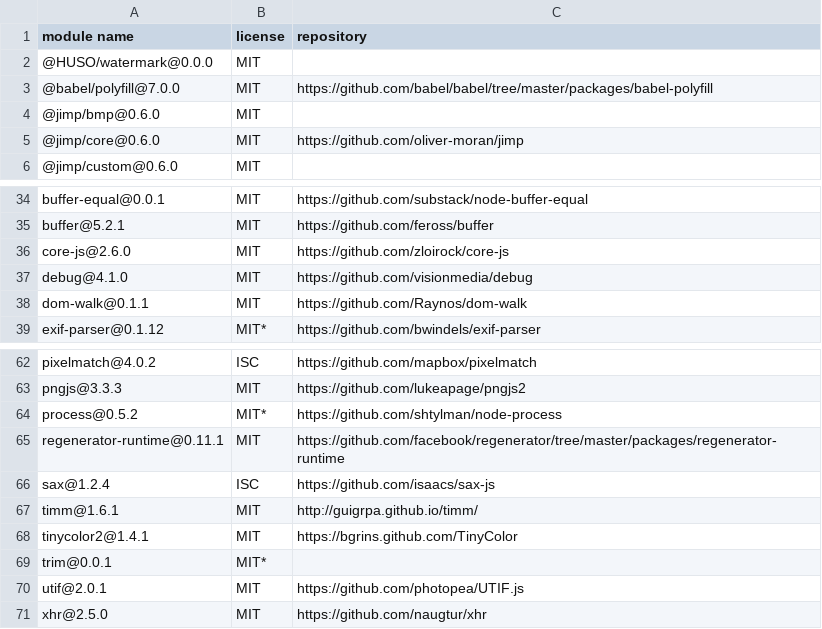
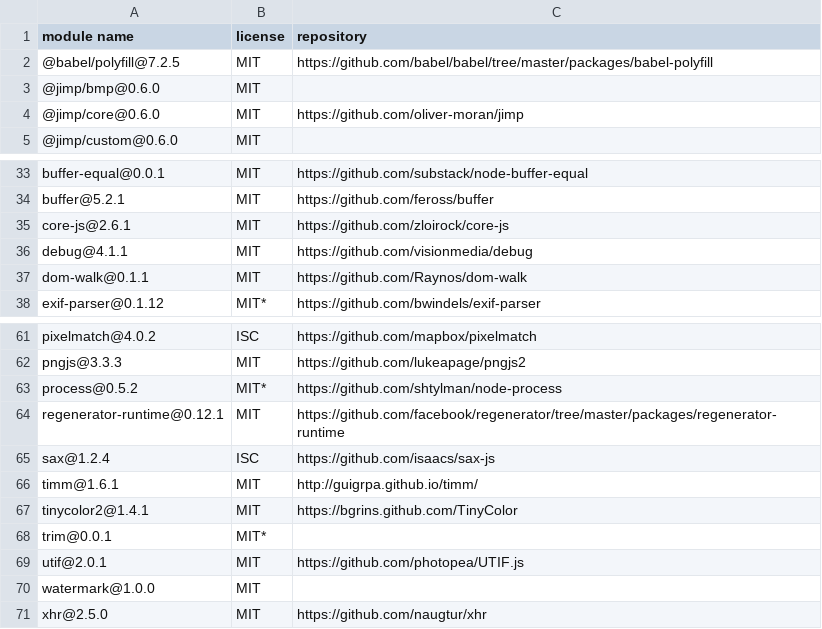
Before and after one commit to iTonyYo/watermark, a CSV file: licenses-production.csv, drawn as a sheet; only a part is shown, gaps mark what is left out.

```diff
--- a/licenses-production.csv
+++ b/licenses-production.csv
@@ -1,4 +1,3 @@
 "module name","license","repository"
-"@HUSO/watermark@0.0.0","MIT",""
-"@babel/polyfill@7.0.0","MIT","https://github.com/babel/babel/tree/master/packages/babel-polyfill"
+"@babel/polyfill@7.2.5","MIT","https://github.com/babel/babel/tree/master/packages/babel-polyfill"
 "@jimp/bmp@0.6.0","MIT",""
@@ -35,4 +34,4 @@
 "buffer@5.2.1","MIT","https://github.com/feross/buffer"
-"core-js@2.6.0","MIT","https://github.com/zloirock/core-js"
-"debug@4.1.0","MIT","https://github.com/visionmedia/debug"
+"core-js@2.6.1","MIT","https://github.com/zloirock/core-js"
+"debug@4.1.1","MIT","https://github.com/visionmedia/debug"
 "dom-walk@0.1.1","MIT","https://github.com/Raynos/dom-walk"
@@ -64,3 +63,3 @@
 "process@0.5.2","MIT*","https://github.com/shtylman/node-process"
-"regenerator-runtime@0.11.1","MIT","https://github.com/facebook/regenerator/tree/master/packages/regenerator-runtime"
+"regenerator-runtime@0.12.1","MIT","https://github.com/facebook/regenerator/tree/master/packages/regenerator-runtime"
 "sax@1.2.4","ISC","https://github.com/isaacs/sax-js"
@@ -70,2 +69,3 @@
 "utif@2.0.1","MIT","https://github.com/photopea/UTIF.js"
+"watermark@1.0.0","MIT",""
 "xhr@2.5.0","MIT","https://github.com/naugtur/xhr"
```
Also changed, not shown: 3 other files.
